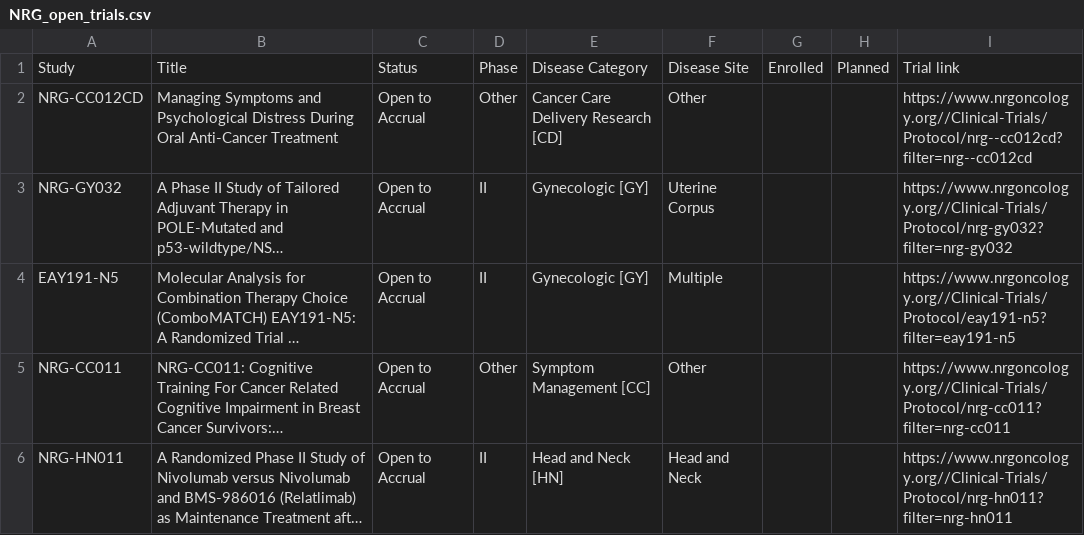
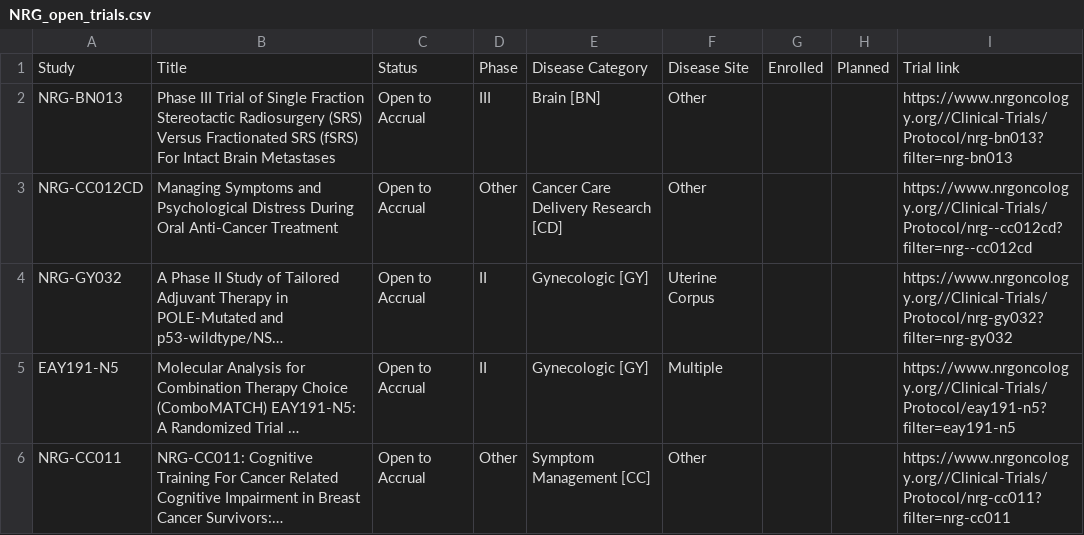
Before and after one commit to bbennett80/nrg_oncology, a CSV file: NRG_open_trials.csv, drawn as a sheet; only a part is shown; the shorter side is filled out with more unchanged rows; long unchanged cells end in ….

```diff
--- a/NRG_open_trials.csv
+++ b/NRG_open_trials.csv
@@ -1,2 +1,3 @@
 Study,Title,Status,Phase,Disease Category,Disease Site,Enrolled,Planned,Trial link
+NRG-BN013,Phase III Trial of Single Fraction Stereotactic Radiosurgery (SRS) Versus Fractionated SRS (fSRS) For Intact Brain Metastases,Open to Accrual,III,Brain [BN],Other,,,https://www.nrgoncology.org//Clinical-Trials/Protocol/nrg-bn013?filter=nrg-bn013
 NRG-CC012CD,Managing Symptoms and Psychological Distress During Oral Anti-Cancer Treatment,Open to Accrual,Other,Cancer Care Delivery Research [CD],Other,,,https://www.nrgoncology.org//Clinical-Trials/Protocol/nrg--cc012cd?filter=nrg--cc012cd
```
Also changed, not shown: 1 other file.
